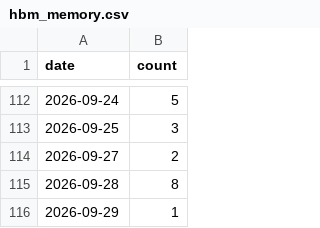
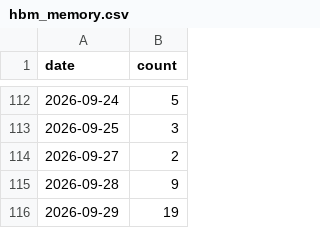
Before and after one commit to jiwonsea/news-narrative-tracker, a CSV file: data/forward/hbm_memory.csv, drawn as a sheet; only a part is shown, gaps mark what is left out.

```diff
--- a/data/forward/hbm_memory.csv
+++ b/data/forward/hbm_memory.csv
@@ -114,3 +114,3 @@ date,count
 2026-09-27,2
-2026-09-28,8
-2026-09-29,1
+2026-09-28,9
+2026-09-29,19
```
Also changed, not shown: data/forward/ai_datacenter_power.csv, data/forward/defense_exports.csv, 5 other files.
